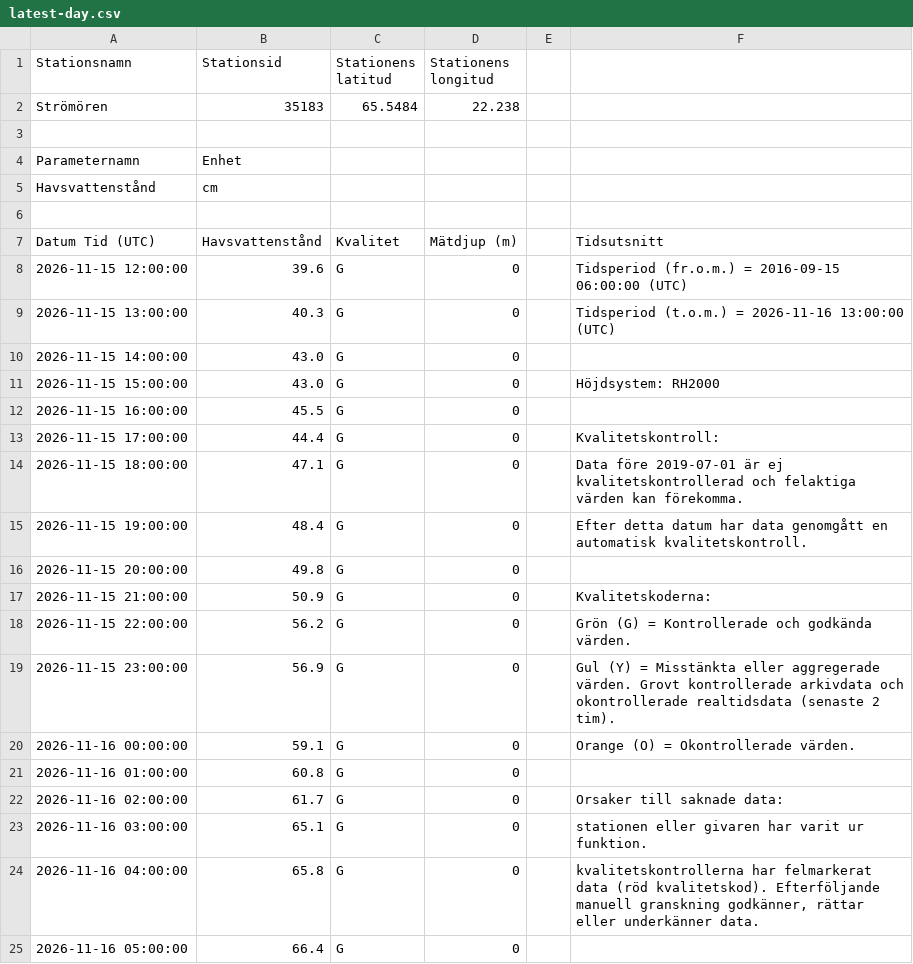
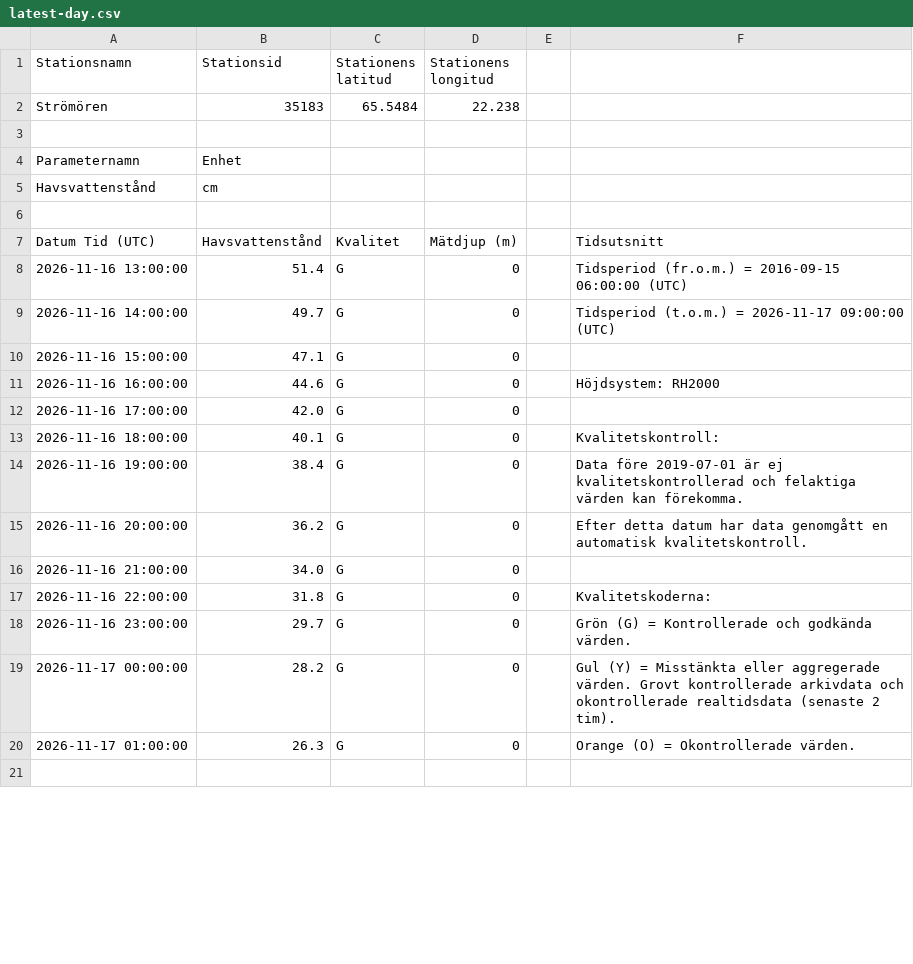
Before and after one commit to Lulea-statistik/SMHI_Lulea-Kallax_weather-climate, a CSV file: data/sealevel/stromoren/latest-day.csv, drawn as a sheet; only a part is shown; the diff covers the shown part only.

```diff
--- a/data/sealevel/stromoren/latest-day.csv
+++ b/data/sealevel/stromoren/latest-day.csv
@@ -7,19 +7,15 @@ Havsvattenstånd;cm
 Datum Tid (UTC);Havsvattenstånd;Kvalitet;Mätdjup (m);;Tidsutsnitt
-2026-11-15 12:00:00;39.6;G;0;;Tidsperiod (fr.o.m.) = 2016-09-15 06:00:00 (UTC)
-2026-11-15 13:00:00;40.3;G;0;;Tidsperiod (t.o.m.) = 2026-11-16 13:00:00 (UTC)
-2026-11-15 14:00:00;43.0;G;0;;
-2026-11-15 15:00:00;43.0;G;0;;Höjdsystem: RH2000
-2026-11-15 16:00:00;45.5;G;0;;
-2026-11-15 17:00:00;44.4;G;0;;Kvalitetskontroll:
-2026-11-15 18:00:00;47.1;G;0;;Data före 2019-07-01 är ej kvalitetskontrollerad och felaktiga värden kan förekomma.
-2026-11-15 19:00:00;48.4;G;0;;Efter detta datum har data genomgått en automatisk kvalitetskontroll.
-2026-11-15 20:00:00;49.8;G;0;;
-2026-11-15 21:00:00;50.9;G;0;;Kvalitetskoderna:
-2026-11-15 22:00:00;56.2;G;0;;Grön (G) = Kontrollerade och godkända värden.
-2026-11-15 23:00:00;56.9;G;0;;Gul (Y) = Misstänkta eller aggregerade värden. Grovt kontrollerade arkivdata och okontrollerade realtidsdata (senaste 2 tim).
-2026-11-16 00:00:00;59.1;G;0;;Orange (O) = Okontrollerade värden.
-2026-11-16 01:00:00;60.8;G;0;;
-2026-11-16 02:00:00;61.7;G;0;;Orsaker till saknade data:
-2026-11-16 03:00:00;65.1;G;0;;  stationen eller givaren har varit ur funktion.
-2026-11-16 04:00:00;65.8;G;0;;  kvalitetskontrollerna har felmarkerat data (röd kvalitetskod). Efterföljande manuell granskning godkänner, rättar eller underkänner data.
-2026-11-16 05:00:00;66.4;G;0
+2026-11-16 13:00:00;51.4;G;0;;Tidsperiod (fr.o.m.) = 2016-09-15 06:00:00 (UTC)
+2026-11-16 14:00:00;49.7;G;0;;Tidsperiod (t.o.m.) = 2026-11-17 09:00:00 (UTC)
+2026-11-16 15:00:00;47.1;G;0;;
+2026-11-16 16:00:00;44.6;G;0;;Höjdsystem: RH2000
+2026-11-16 17:00:00;42.0;G;0;;
+2026-11-16 18:00:00;40.1;G;0;;Kvalitetskontroll:
+2026-11-16 19:00:00;38.4;G;0;;Data före 2019-07-01 är ej kvalitetskontrollerad och felaktiga värden kan förekomma.
+2026-11-16 20:00:00;36.2;G;0;;Efter detta datum har data genomgått en automatisk kvalitetskontroll.
+2026-11-16 21:00:00;34.0;G;0;;
+2026-11-16 22:00:00;31.8;G;0;;Kvalitetskoderna:
+2026-11-16 23:00:00;29.7;G;0;;Grön (G) = Kontrollerade och godkända värden.
+2026-11-17 00:00:00;28.2;G;0;;Gul (Y) = Misstänkta eller aggregerade värden. Grovt kontrollerade arkivdata och okontrollerade realtidsdata (senaste 2 tim).
+2026-11-17 01:00:00;26.3;G;0;;Orange (O) = Okontrollerade värden.
+;;;;;
```
Also changed, not shown: 3 added rows and 7 removed rows elsewhere in this file, 2 other files.
